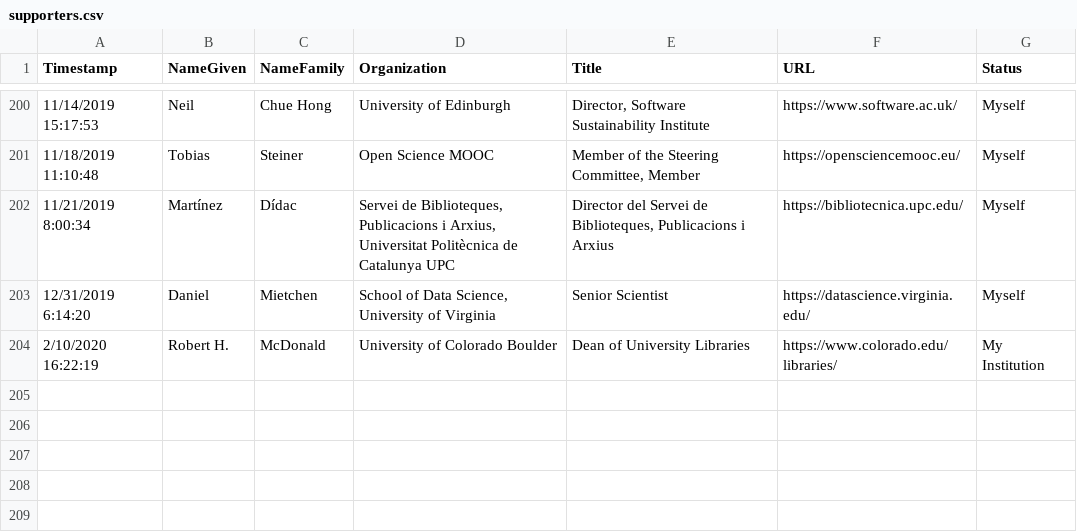
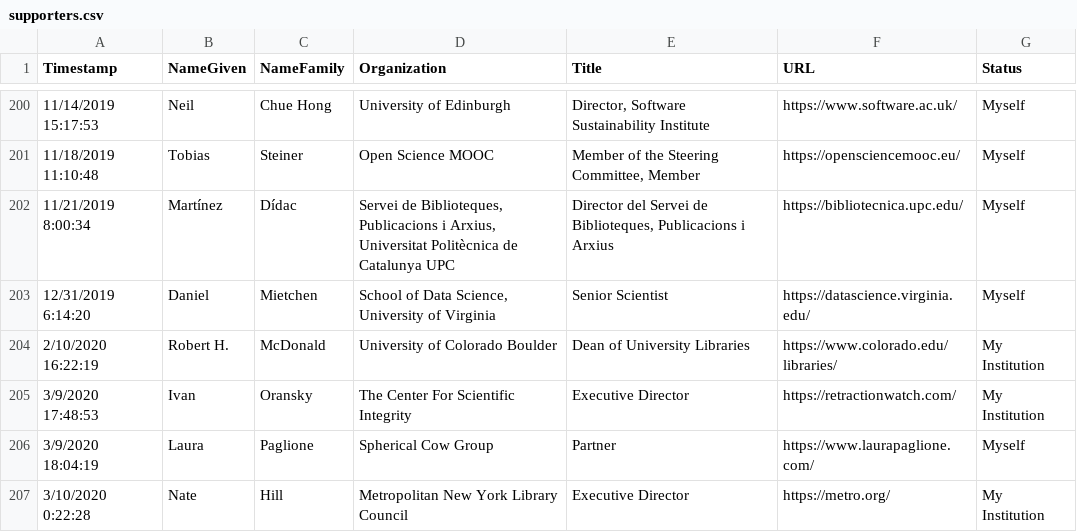
Before and after one commit to investinopen/InvestInOpen, a CSV file: _data/supporters.csv, drawn as a sheet; only a part is shown, gaps mark what is left out; the diff names each change by its address in the sheet, - before the commit and + after, or states it on an @@ line.

Commit message:
updating supporters

```diff
--- a/_data/supporters.csv
+++ b/_data/supporters.csv
+row 205: 3/9/2020 17:48:53 | Ivan | Oransky | The Center For Scientific Integrity | Executive Director | https://retractionwatch.com/ | My Institution
+row 206: 3/9/2020 18:04:19 | Laura | Paglione | Spherical Cow Group | Partner | https://www.laurapaglione.com/ | Myself
+row 207: 3/10/2020 0:22:28 | Nate | Hill | Metropolitan New York Library Council | Executive Director | https://metro.org/ | My Institution
```
